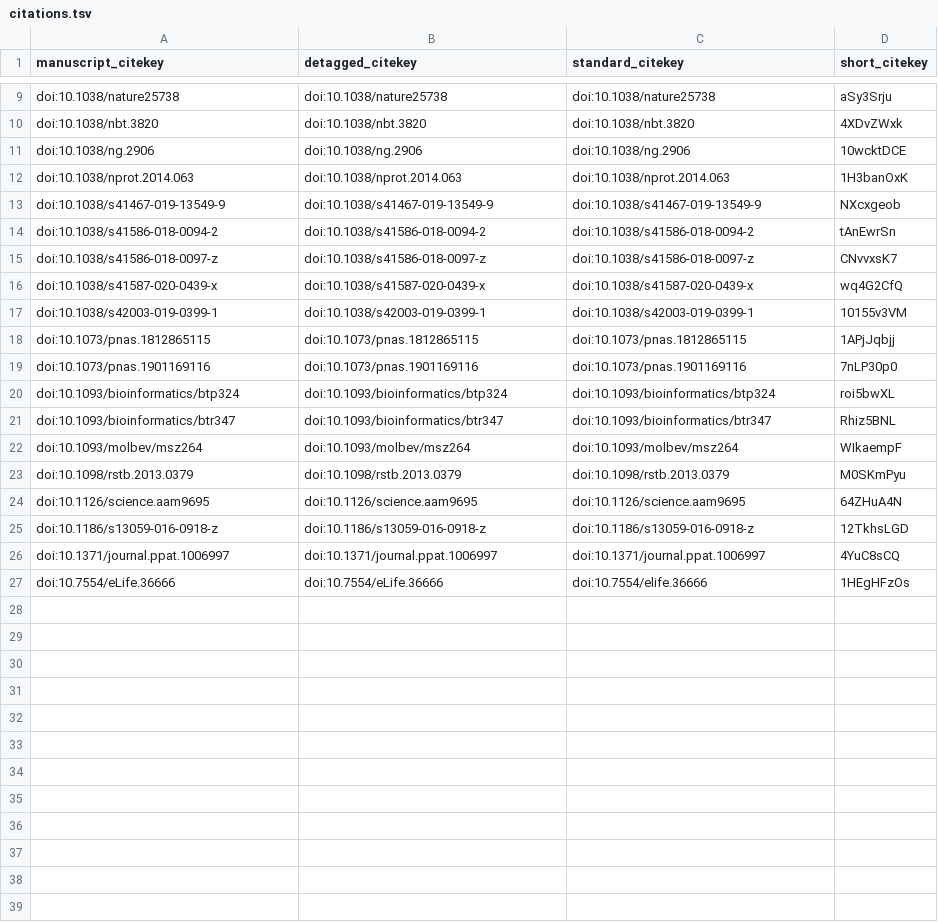
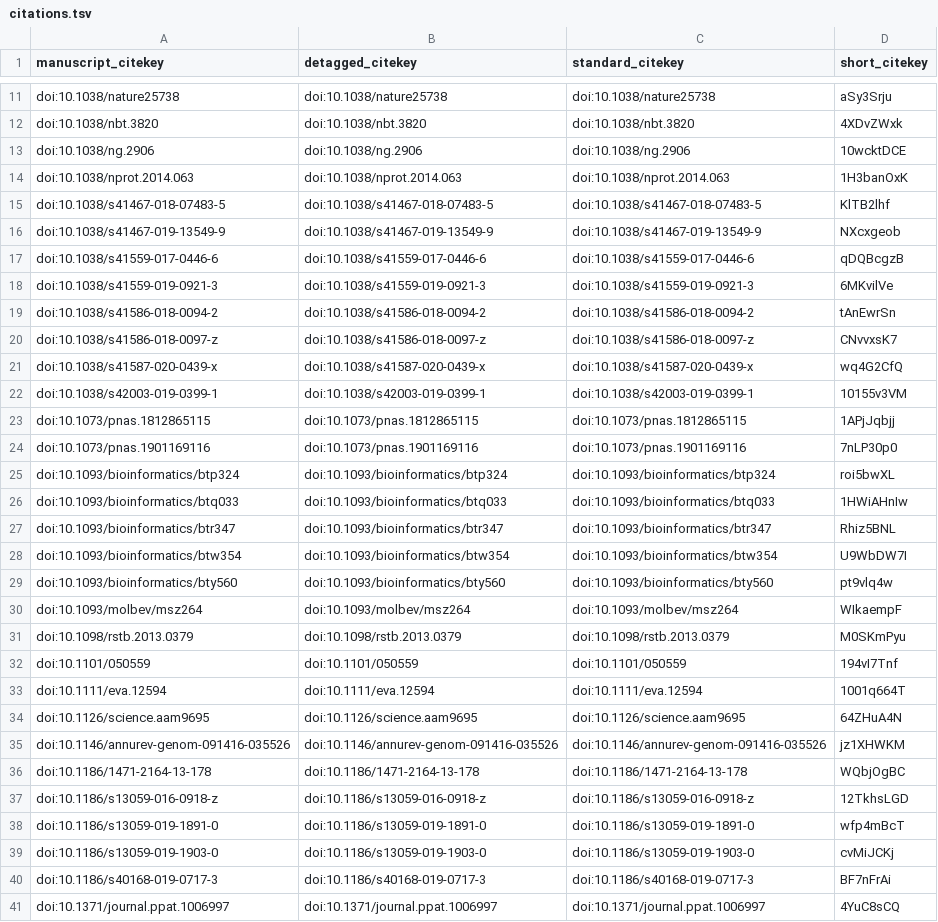
Before and after one commit to apeltzer/eager2-paper, a TSV file: citations.tsv, drawn as a sheet; only a part is shown, gaps mark what is left out; the shorter side is filled out with more unchanged rows; the diff covers the shown part only; the diff names each change by its address in the sheet, - before the commit and + after, or states it on an @@ line.

```diff
--- a/citations.tsv
+++ b/citations.tsv
+row 15: doi:10.1038/s41467-018-07483-5 | doi:10.1038/s41467-018-07483-5 | doi:10.1038/s41467-018-07483-5 | KlTB2lhf
+row 17: doi:10.1038/s41559-017-0446-6 | doi:10.1038/s41559-017-0446-6 | doi:10.1038/s41559-017-0446-6 | qDQBcgzB
+row 18: doi:10.1038/s41559-019-0921-3 | doi:10.1038/s41559-019-0921-3 | doi:10.1038/s41559-019-0921-3 | 6MKvilVe
+row 26: doi:10.1093/bioinformatics/btq033 | doi:10.1093/bioinformatics/btq033 | doi:10.1093/bioinformatics/btq033 | 1HWiAHnIw
+row 28: doi:10.1093/bioinformatics/btw354 | doi:10.1093/bioinformatics/btw354 | doi:10.1093/bioinformatics/btw354 | U9WbDW7I
+row 29: doi:10.1093/bioinformatics/bty560 | doi:10.1093/bioinformatics/bty560 | doi:10.1093/bioinformatics/bty560 | pt9vlq4w
+row 32: doi:10.1101/050559 | doi:10.1101/050559 | doi:10.1101/050559 | 194vI7Tnf
+row 33: doi:10.1111/eva.12594 | doi:10.1111/eva.12594 | doi:10.1111/eva.12594 | 1001q664T
+row 35: doi:10.1146/annurev-genom-091416-035526 | doi:10.1146/annurev-genom-091416-035526 | doi:10.1146/annurev-genom-091416-035526 | jz1XHWKM
+row 36: doi:10.1186/1471-2164-13-178 | doi:10.1186/1471-2164-13-178 | doi:10.1186/1471-2164-13-178 | WQbjOgBC
+row 38: doi:10.1186/s13059-019-1891-0 | doi:10.1186/s13059-019-1891-0 | doi:10.1186/s13059-019-1891-0 | wfp4mBcT
+row 39: doi:10.1186/s13059-019-1903-0 | doi:10.1186/s13059-019-1903-0 | doi:10.1186/s13059-019-1903-0 | cvMiJCKj
+row 40: doi:10.1186/s40168-019-0717-3 | doi:10.1186/s40168-019-0717-3 | doi:10.1186/s40168-019-0717-3 | BF7nFrAi
```
Also changed, not shown: 2 added rows elsewhere in this file, 5 other files.
